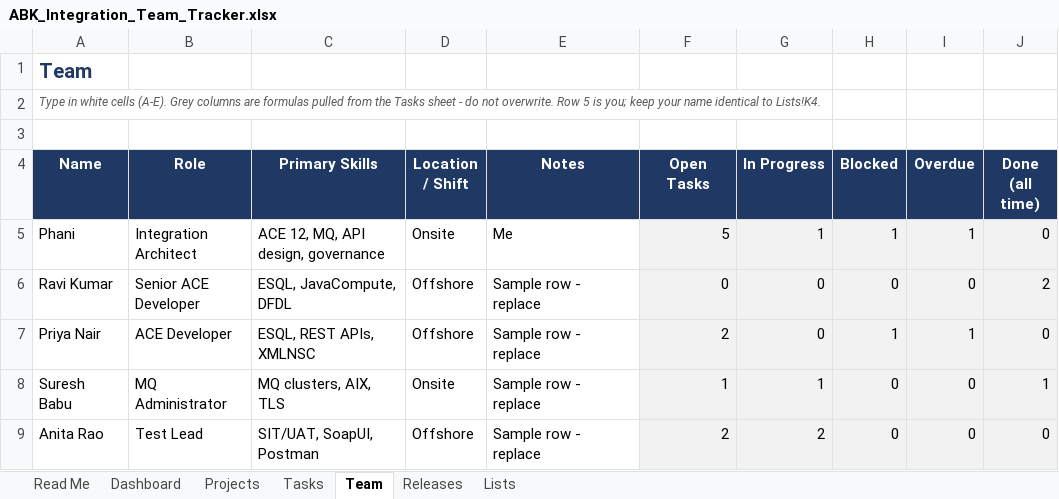
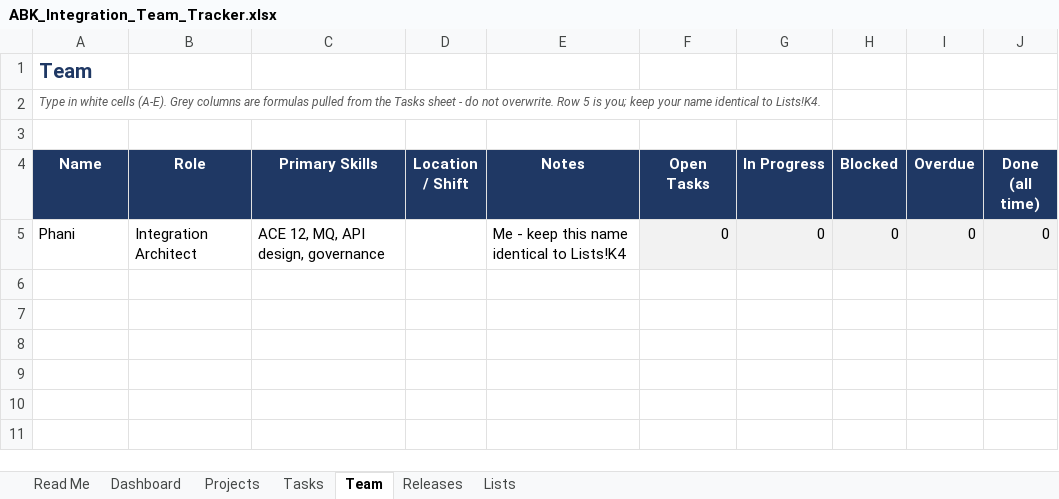
Before and after one commit to srirm88/Claude-Code-Phani, an Excel workbook: tools/ABK_Integration_Team_Tracker.xlsx, sheet Team, drawn as a sheet; values as stored, in another font and other column widths than the file's, no borders; charts and pictures and conditional formats not drawn; the diff names each change by its address in the sheet, - before the commit and + after, or states it on an @@ line.

```diff
--- a/tools/ABK_Integration_Team_Tracker.xlsx (sheet Team)
+++ b/tools/ABK_Integration_Team_Tracker.xlsx (sheet Team)
-D5 (Location / Shift): Onsite
+D5 (Location / Shift): (empty)
-E5 (Notes): Me
+E5 (Notes): Me - keep this name identical to Lists!K4
-F5 (Open Tasks): 5
+F5 (Open Tasks): 0
-G5 (In Progress): 1
+G5 (In Progress): 0
-H5 (Blocked): 1
+H5 (Blocked): 0
-I5 (Overdue): 1
+I5 (Overdue): 0
-row 6: Ravi Kumar | Senior ACE Developer | ESQL, JavaCompute, DFDL | Offshore | Sample row - replace | 0 | 0 | 0 | 0 | 2
-row 7: Priya Nair | ACE Developer | ESQL, REST APIs, XMLNSC | Offshore | Sample row - replace | 2 | 0 | 1 | 1 | 0
-row 8: Suresh Babu | MQ Administrator | MQ clusters, AIX, TLS | Onsite | Sample row - replace | 1 | 1 | 0 | 0 | 1
-row 9: Anita Rao | Test Lead | SIT/UAT, SoapUI, Postman | Offshore | Sample row - replace | 2 | 2 | 0 | 0 | 0
```
Also changed, not shown: sheet Tasks, sheet Dashboard, sheet Projects, sheet Releases, sheet Read Me, 1 other file.
